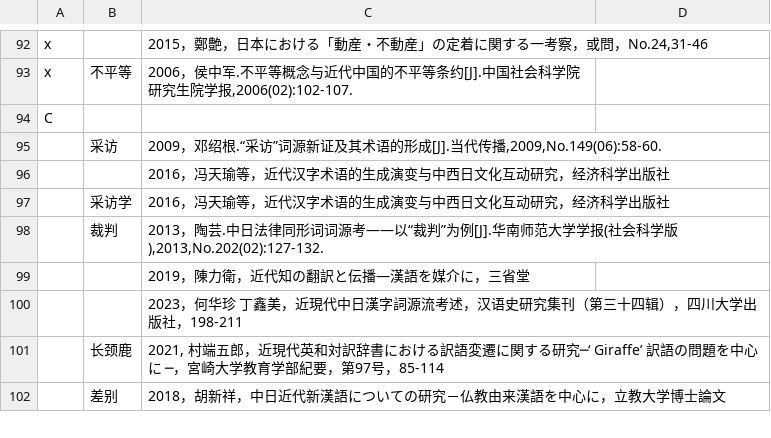
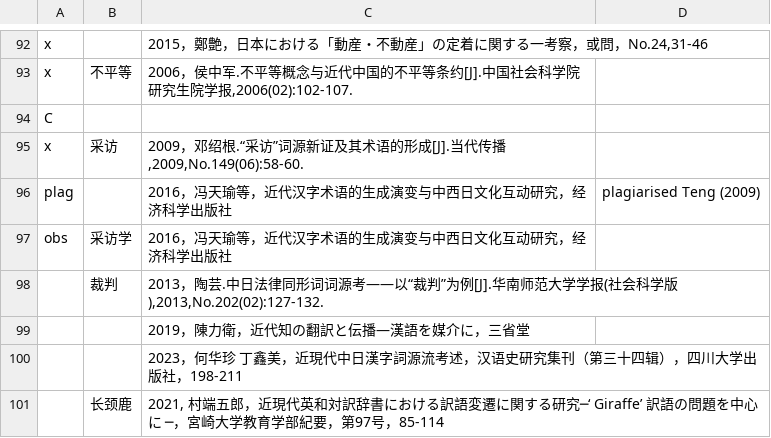
Before and after one commit to t18d/HuangSupplement, a CSV file: Yang Ch’ih 近代漢字詞史研究文獻目錄.csv, drawn as a sheet; only a part is shown, gaps mark what is left out; the shorter side is filled out with more unchanged rows.

```diff
--- a/Yang Ch’ih 近代漢字詞史研究文獻目錄.csv
+++ b/Yang Ch’ih 近代漢字詞史研究文獻目錄.csv
@@ -94,5 +94,5 @@ x,不平等,"2006，侯中军.不平等概念与近代中国的不平等条约[J
 C,,,,
-,采访,"2009，邓绍根.“采访”词源新证及其术语的形成[J].当代传播,2009,No.149(06):58-60.",,
-,,2016，冯天瑜等，近代汉字术语的生成演变与中西日文化互动研究，经济科学出版社,,
-,采访学,2016，冯天瑜等，近代汉字术语的生成演变与中西日文化互动研究，经济科学出版社,,
+x,采访,"2009，邓绍根.“采访”词源新证及其术语的形成[J].当代传播,2009,No.149(06):58-60.",,
+plag,,2016，冯天瑜等，近代汉字术语的生成演变与中西日文化互动研究，经济科学出版社,plagiarised Teng (2009),
+obs,采访学,2016，冯天瑜等，近代汉字术语的生成演变与中西日文化互动研究，经济科学出版社,,
 ,裁判,"2013，陶芸.中日法律同形词词源考——以“裁判”为例[J].华南师范大学学报(社会科学版),2013,No.202(02):127-132.",,
```
Also changed, not shown: dict/c.csv.
